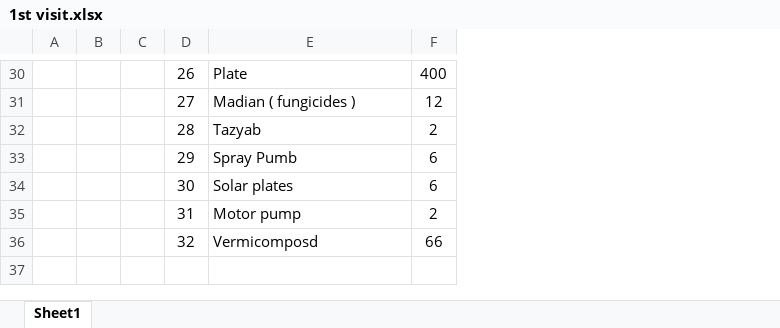
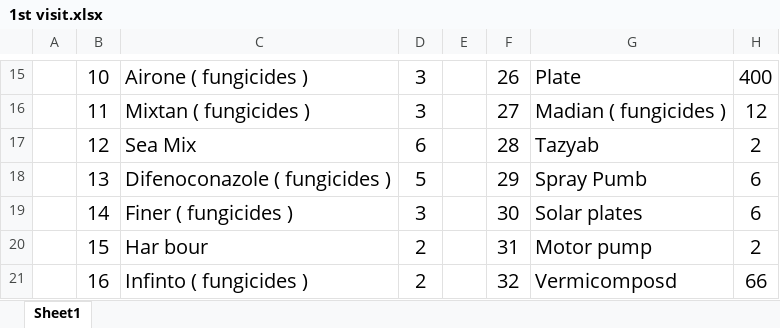
Before and after one commit to AqeelAhmedBaloch/shorki-persentation-2026, an Excel workbook: 1st Visit/1st visit.xlsx, sheet Sheet1, drawn as a sheet; only a part is shown, gaps mark what is left out; values as stored, in another font and other column widths than the file's, no borders; removed rows and columns are numbered as before the commit, all else as after; the diff covers the shown part only; the diff names each change by its address in the sheet, - before the commit and + after, or states it on an @@ line.

```diff
--- a/1st Visit/1st visit.xlsx (sheet Sheet1)
+++ b/1st Visit/1st visit.xlsx (sheet Sheet1)
-column B, empty
+column B, rows 15-21: 10 | 11 | 12 | 13 | 14 | 15 | 16
+column C, rows 15-21: Airone ( fungicides ) | Mixtan ( fungicides ) | Sea Mix | Difenoconazole ( fungicides ) | Finer ( fungicides ) | Har bour | Infinto ( fungicides )
+column D, rows 15-21: 3 | 3 | 6 | 5 | 3 | 2 | 2
@@ F15:H21 text size: larger @@
```
Also changed, not shown: 1 added row, 16 removed rows, 1 edited cell, cell formats and merged cells elsewhere in this sheet, 6 other files.
